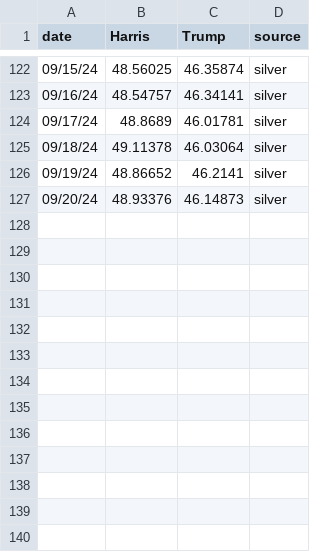
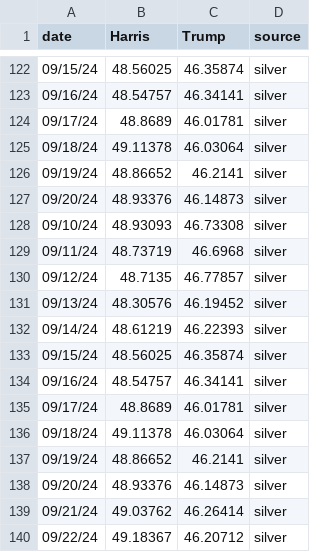
Before and after one commit to scunning1975/ElectionGPT, a CSV file: data/expert/expert_combined_panel.csv, drawn as a sheet; only a part is shown, gaps mark what is left out.

```diff
--- a/data/expert/expert_combined_panel.csv
+++ b/data/expert/expert_combined_panel.csv
@@ -127 +127,14 @@ date,Harris,Trump,source
 09/20/24,48.93376,46.14873,silver
+09/10/24,48.93093,46.73308,silver
+09/11/24,48.73719,46.6968,silver
+09/12/24,48.7135,46.77857,silver
+09/13/24,48.30576,46.19452,silver
+09/14/24,48.61219,46.22393,silver
+09/15/24,48.56025,46.35874,silver
+09/16/24,48.54757,46.34141,silver
+09/17/24,48.8689,46.01781,silver
+09/18/24,49.11378,46.03064,silver
+09/19/24,48.86652,46.2141,silver
+09/20/24,48.93376,46.14873,silver
+09/21/24,49.03762,46.26414,silver
+09/22/24,49.18367,46.20712,silver
```
Also changed, not shown: data/expert/silverbulleton_predictions.csv, 26 other files.
